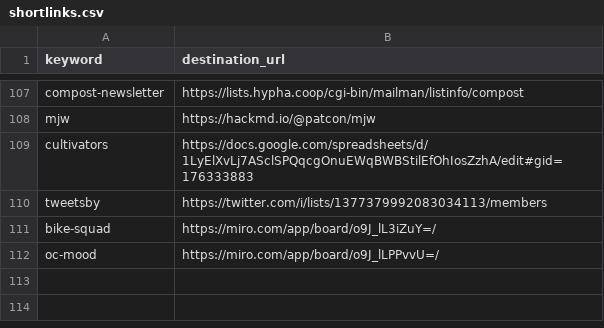
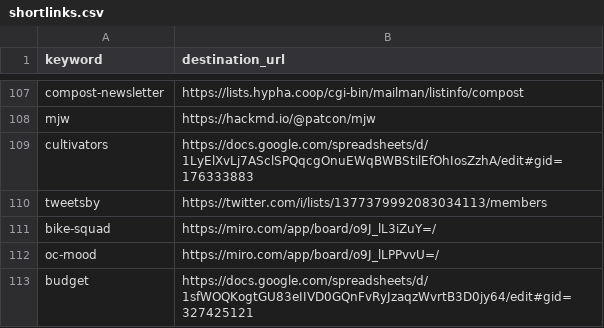
Before and after one commit to hyphacoop/configurations, a CSV file: hyphacoop/shortlinks/shortlinks.csv, drawn as a sheet; only a part is shown, gaps mark what is left out.

Commit message:
Update shortlinks.csv

```diff
--- a/hyphacoop/shortlinks/shortlinks.csv
+++ b/hyphacoop/shortlinks/shortlinks.csv
@@ -112 +112,2 @@ bike-squad,https://miro.com/app/board/o9J_lL3iZuY=/
 oc-mood,https://miro.com/app/board/o9J_lLPPvvU=/
+budget,https://docs.google.com/spreadsheets/d/1sfWOQKogtGU83eIIVD0GQnFvRyJzaqzWvrtB3D0jy64/edit#gid=327425121
```
